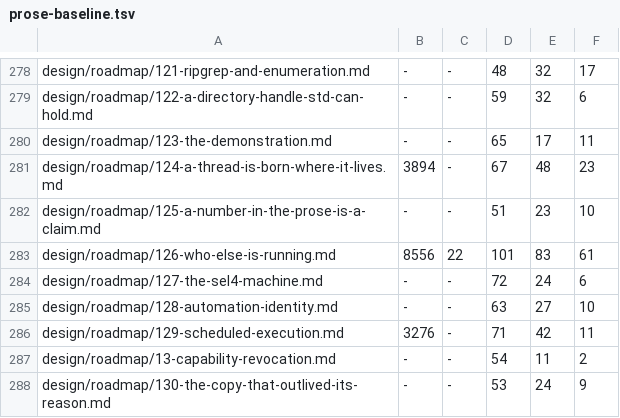
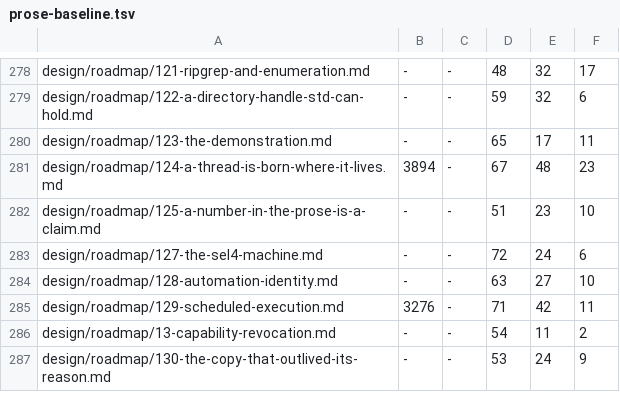
Before and after one commit to crickertech/cricker-os, a TSV file: design/prose-baseline.tsv, drawn as a sheet; only a part is shown, gaps mark what is left out.

```diff
--- a/design/prose-baseline.tsv
+++ b/design/prose-baseline.tsv
@@ -282,3 +282,2 @@ design/roadmap/124-a-thread-is-born-where-it-lives.md	3894	-	67	48	23
 design/roadmap/125-a-number-in-the-prose-is-a-claim.md	-	-	51	23	10
-design/roadmap/126-who-else-is-running.md	8556	22	101	83	61
 design/roadmap/127-the-sel4-machine.md	-	-	72	24	6
```
